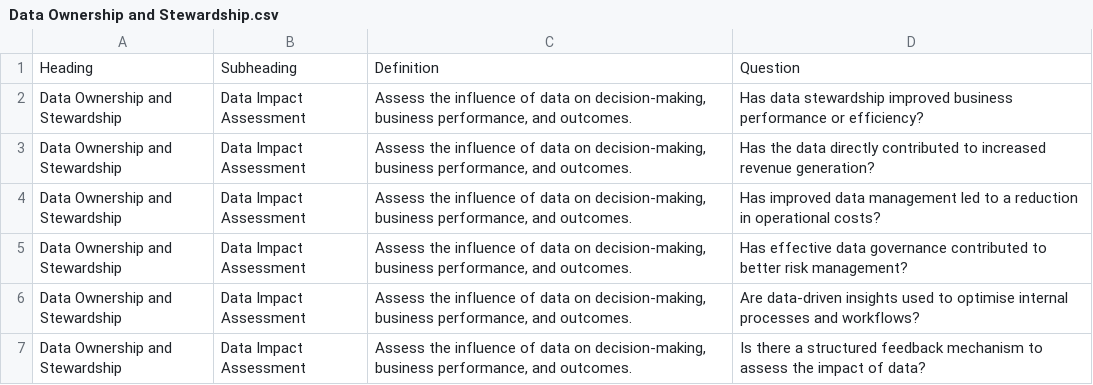
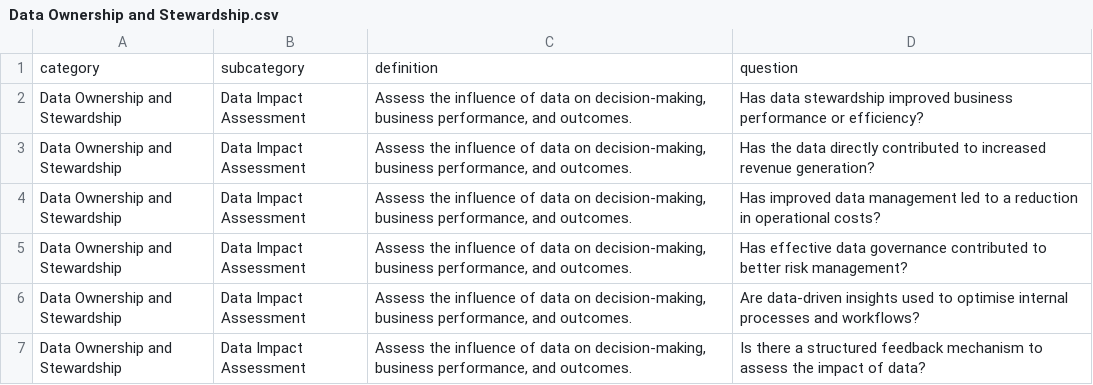
Before and after one commit to SoabeeAhmed/Data-Governance-Website, a CSV file: public/data/Data Ownership and Stewardship.csv, drawn as a sheet; only a part is shown; removed rows and columns are numbered as before the commit, all else as after; the diff names each change by its address in the sheet, - before the commit and + after, or states it on an @@ line.

```diff
--- a/public/data/Data Ownership and Stewardship.csv
+++ b/public/data/Data Ownership and Stewardship.csv
-row 1: Heading | Subheading | Definition | Question
+row 1: category | subcategory | definition | question
```
Also changed, not shown: public/data/Data Architecture.csv, public/data/Data Policies and Rules.csv, 6 other files.
